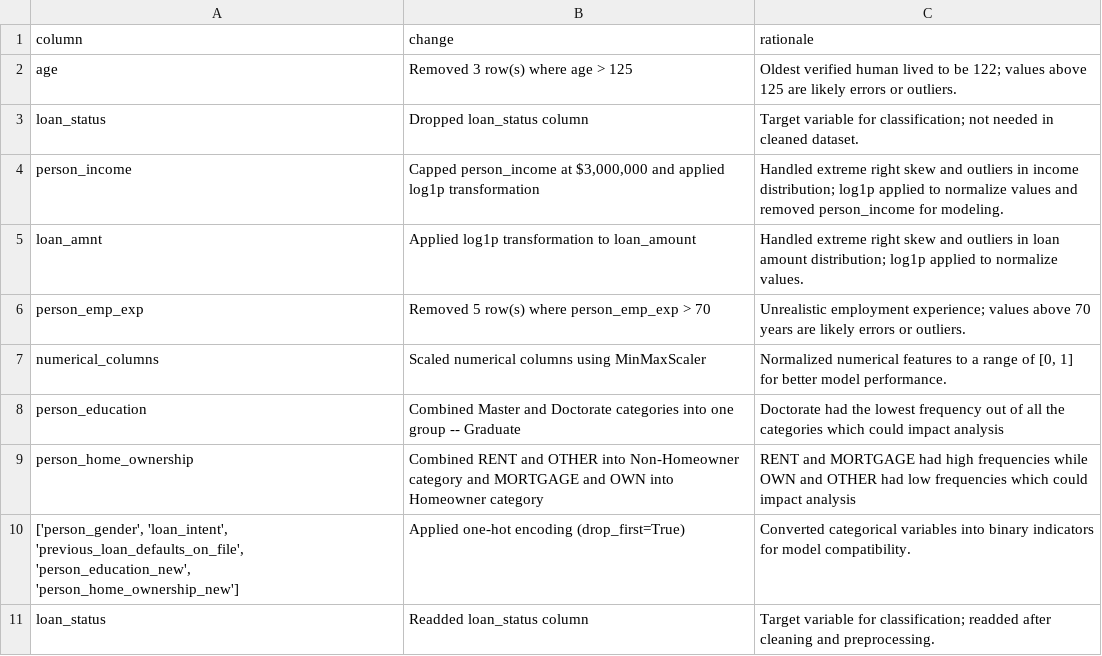
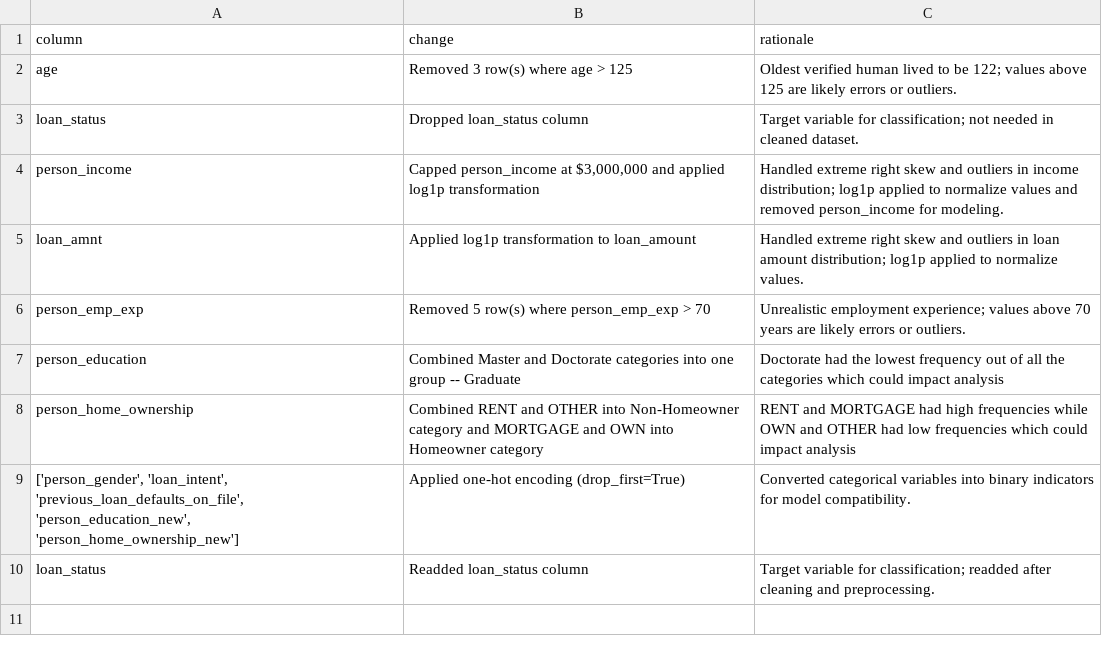
Before and after one commit to jb705249/SJU_DSS_740_Final_Project, a CSV file: Changelogs/change_summary.csv, drawn as a sheet; the diff names each change by its address in the sheet, - before the commit and + after, or states it on an @@ line.

Commit message:
Update 1.2.0
Updates:
- initial_data_cleaning:
 - Removed MinMax() because I realized it should be down post split of training and test data. Otherwise "peakage" occurs.
- modeling_DT
 - Hyperparameter tuning
 - Learning Curve
 - Scaling added to top
- Modeling_linear_regression
 - Same as DT
-Modeling_SVM
 - Same as other two but could NOT figure out hyperparameter tuning, was very lost. Might need help @brittbedrossian

```diff
--- a/Changelogs/change_summary.csv
+++ b/Changelogs/change_summary.csv
-row 7: numerical_columns | Scaled numerical columns using MinMaxScaler | Normalized numerical features to a range of [0, 1] for better model performance.
```
Also changed, not shown: 4 other files.
